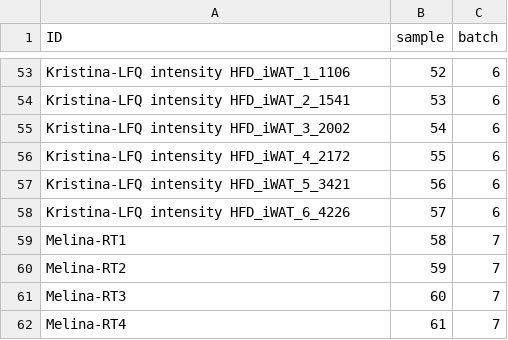
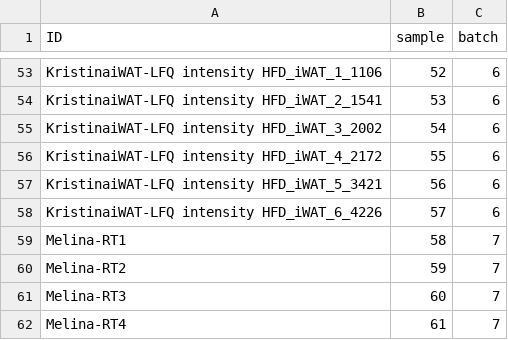
Before and after one commit to Nico-Grey/AI-BAT, a CSV file: output/all_normalized_description.csv, drawn as a sheet; only a part is shown, gaps mark what is left out; the diff covers the shown part only.

```diff
--- a/output/all_normalized_description.csv
+++ b/output/all_normalized_description.csv
@@ -53,7 +53,7 @@
-"Kristina-LFQ intensity HFD_iWAT_1_1106",52,6
-"Kristina-LFQ intensity HFD_iWAT_2_1541",53,6
-"Kristina-LFQ intensity HFD_iWAT_3_2002",54,6
-"Kristina-LFQ intensity HFD_iWAT_4_2172",55,6
-"Kristina-LFQ intensity HFD_iWAT_5_3421",56,6
-"Kristina-LFQ intensity HFD_iWAT_6_4226",57,6
+"KristinaiWAT-LFQ intensity HFD_iWAT_1_1106",52,6
+"KristinaiWAT-LFQ intensity HFD_iWAT_2_1541",53,6
+"KristinaiWAT-LFQ intensity HFD_iWAT_3_2002",54,6
+"KristinaiWAT-LFQ intensity HFD_iWAT_4_2172",55,6
+"KristinaiWAT-LFQ intensity HFD_iWAT_5_3421",56,6
+"KristinaiWAT-LFQ intensity HFD_iWAT_6_4226",57,6
 "Melina-RT1",58,7
```
Also changed, not shown: 27 edited cells elsewhere in this file, output/meta_data2025-11-10.csv, 6 other files.
